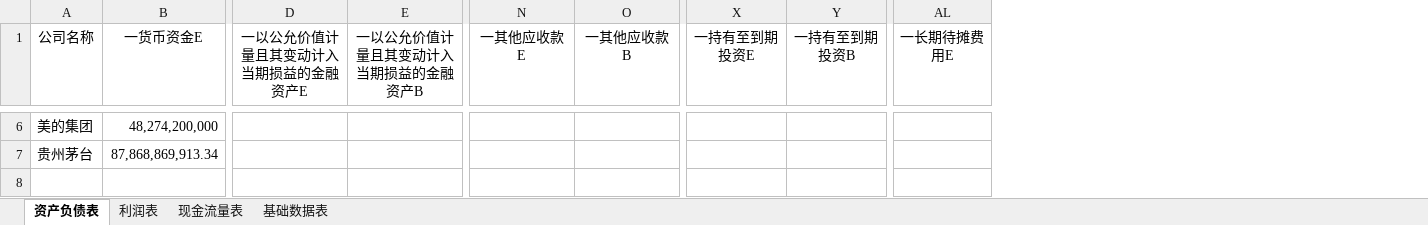
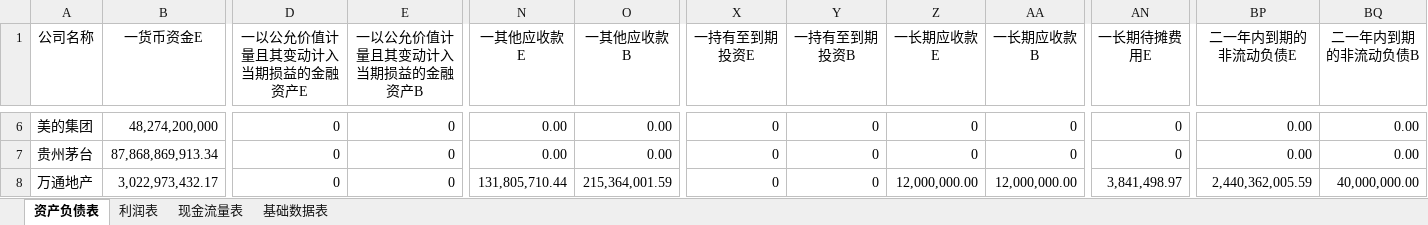
Before and after one commit to willsound/DataStu, an Excel workbook: Dataset/公司报表.xlsx, sheet 资产负债表, drawn as a sheet; only a part is shown, gaps mark what is left out; values as stored, in another font and other column widths than the file's, no borders; addresses are those after the commit; rows hold the shown columns only; the diff covers the shown part only; the diff names each change by its address in the sheet, - before the commit and + after, or states it on an @@ line.

```diff
--- a/Dataset/公司报表.xlsx (sheet 资产负债表)
+++ b/Dataset/公司报表.xlsx (sheet 资产负债表)
+column Z (一长期应收款E), rows 6-7: 0 | 0
+column AA (一长期应收款B), rows 6-7: 0 | 0
+column BP (二一年内到期的非流动负债E), rows 6-7: 0.00 | 0.00
+column BQ (二一年内到期的非流动负债B), rows 6-7: 0.00 | 0.00
-D6:D7 (一以公允价值计量且其变动计入当期损益的金融资产E): (empty)
+D6:D7 (一以公允价值计量且其变动计入当期损益的金融资产E): 0
-E6:E7 (一以公允价值计量且其变动计入当期损益的金融资产B): (empty)
+E6:E7 (一以公允价值计量且其变动计入当期损益的金融资产B): 0
-N6:N7 (一其他应收款E): (empty)
+N6:N7 (一其他应收款E): 0.00
-O6:O7 (一其他应收款B): (empty)
+O6:O7 (一其他应收款B): 0.00
-X6:X7 (一持有至到期投资E): (empty)
+X6:X7 (一持有至到期投资E): 0
-Y6:Y7 (一持有至到期投资B): (empty)
+Y6:Y7 (一持有至到期投资B): 0
-AN6:AN7 (一长期待摊费用E): (empty)
+AN6:AN7 (一长期待摊费用E): 0
+row 8: 万通地产 | 3,022,973,432.17 | 0 | 0 | 131,805,710.44 | 215,364,001.59 | 0 | 0 | 12,000,000.00 | 12,000,000.00 | 3,841,498.97 | 2,440,362,005.59 | 40,000,000.00
```
Also changed, not shown: 110 edited cells elsewhere in this sheet, sheet 现金流量表, sheet 利润表, sheet 基础数据表, 3 other files.
